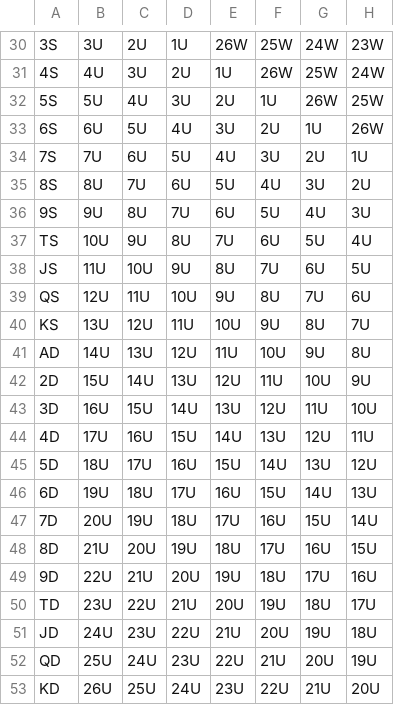
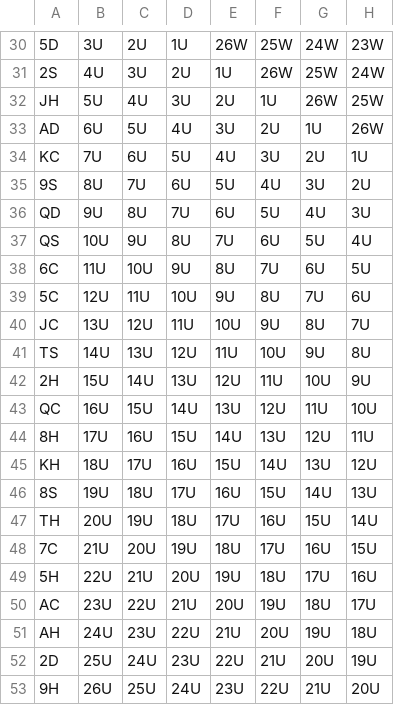
Before and after one commit to tanksmagic/cardlookup, a CSV file: ACAANv5.csv, drawn as a sheet; only a part is shown, gaps mark what is left out; the diff covers the shown part only; the diff names each change by its address in the sheet, - before the commit and + after, or states it on an @@ line.

```diff
--- a/ACAANv5.csv
+++ b/ACAANv5.csv
-A30: 3S
+A30: 5D
-A31: 4S
+A31: 2S
-A32: 5S
+A32: JH
-A33: 6S
+A33: AD
-A34: 7S
+A34: KC
-A35: 8S
+A35: 9S
-A36: 9S
+A36: QD
-A37: TS
+A37: QS
-A38: JS
+A38: 6C
-A39: QS
+A39: 5C
-A40: KS
+A40: JC
-A41: AD
+A41: TS
-A42: 2D
+A42: 2H
-A43: 3D
+A43: QC
-A44: 4D
+A44: 8H
-A45: 5D
+A45: KH
-A46: 6D
+A46: 8S
-A47: 7D
+A47: TH
-A48: 8D
+A48: 7C
-A49: 9D
+A49: 5H
-A50: TD
+A50: AC
-A51: JD
+A51: AH
-A52: QD
+A52: 2D
-A53: KD
+A53: 9H
```
Also changed, not shown: 28 edited cells elsewhere in this file.
